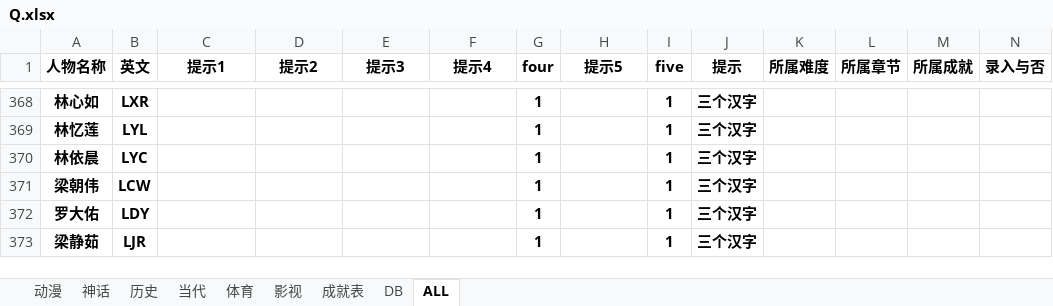
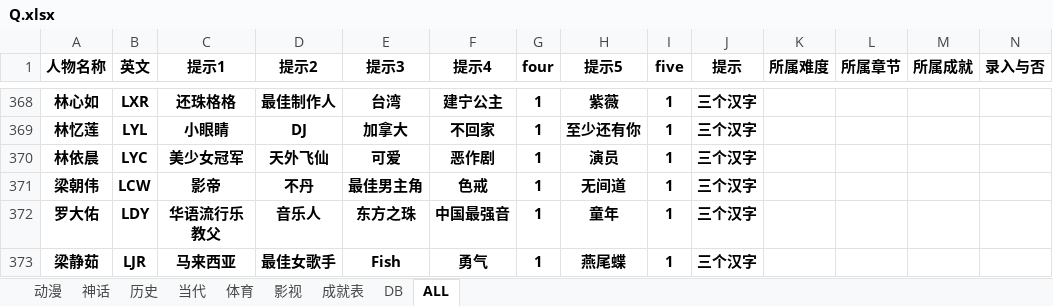
Before and after one commit to tracytheron/TaTaTa, an Excel workbook: Q/Q.xlsx, sheet ALL, drawn as a sheet; only a part is shown, gaps mark what is left out; values as stored, in another font and other column widths than the file's, no borders; the diff covers the shown part only; the diff names each change by its address in the sheet, - before the commit and + after, or states it on an @@ line.

```diff
--- a/Q/Q.xlsx (sheet ALL)
+++ b/Q/Q.xlsx (sheet ALL)
-C368 (提示1): (empty)
+C368 (提示1): 还珠格格
-D368 (提示2): (empty)
+D368 (提示2): 最佳制作人
-E368 (提示3): (empty)
+E368 (提示3): 台湾
-F368 (提示4): (empty)
+F368 (提示4): 建宁公主
-H368 (提示5): (empty)
+H368 (提示5): 紫薇
-C369 (提示1): (empty)
+C369 (提示1): 小眼睛
-D369 (提示2): (empty)
+D369 (提示2): DJ
-E369 (提示3): (empty)
+E369 (提示3): 加拿大
-F369 (提示4): (empty)
+F369 (提示4): 不回家
-H369 (提示5): (empty)
+H369 (提示5): 至少还有你
-C370 (提示1): (empty)
+C370 (提示1): 美少女冠军
-D370 (提示2): (empty)
+D370 (提示2): 天外飞仙
-E370 (提示3): (empty)
+E370 (提示3): 可爱
-F370 (提示4): (empty)
+F370 (提示4): 恶作剧
-H370 (提示5): (empty)
+H370 (提示5): 演员
-C371 (提示1): (empty)
+C371 (提示1): 影帝
-D371 (提示2): (empty)
+D371 (提示2): 不丹
-E371 (提示3): (empty)
+E371 (提示3): 最佳男主角
-F371 (提示4): (empty)
+F371 (提示4): 色戒
-H371 (提示5): (empty)
+H371 (提示5): 无间道
-C372 (提示1): (empty)
+C372 (提示1): 华语流行乐教父
-D372 (提示2): (empty)
+D372 (提示2): 音乐人
-E372 (提示3): (empty)
+E372 (提示3): 东方之珠
-F372 (提示4): (empty)
+F372 (提示4): 中国最强音
-H372 (提示5): (empty)
+H372 (提示5): 童年
-C373 (提示1): (empty)
+C373 (提示1): 马来西亚
-D373 (提示2): (empty)
+D373 (提示2): 最佳女歌手
-E373 (提示3): (empty)
+E373 (提示3): Fish
-F373 (提示4): (empty)
+F373 (提示4): 勇气
-H373 (提示5): (empty)
+H373 (提示5): 燕尾蝶
```
Also changed, not shown: 70 edited cells elsewhere in this sheet.
